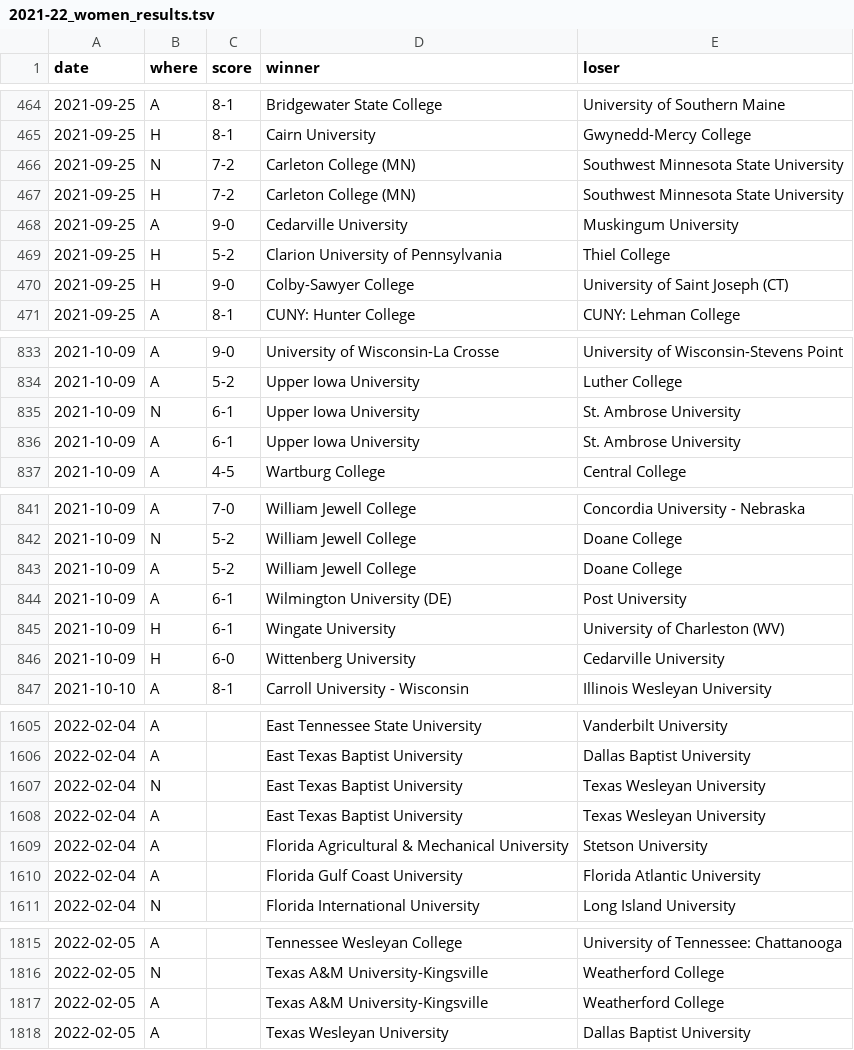
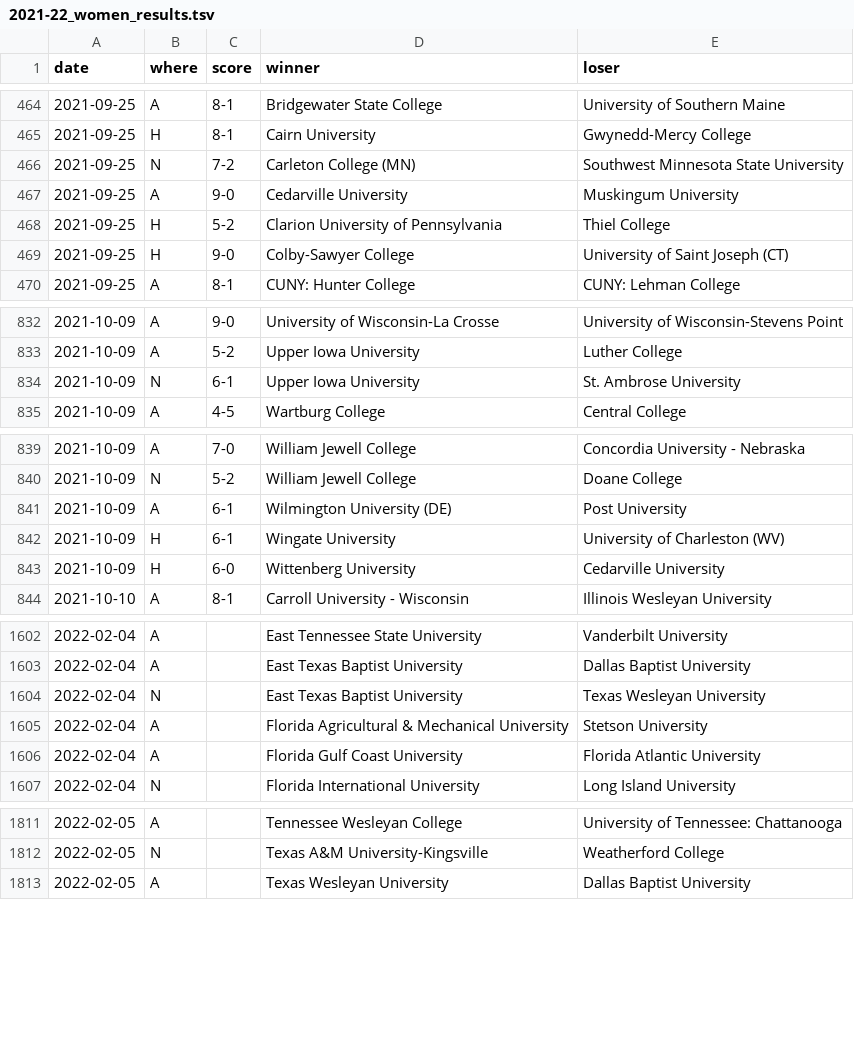
Before and after one commit to TennisOpenData/college-tennis-massey, a TSV file: 2021-22_women_results.tsv, drawn as a sheet; only a part is shown, gaps mark what is left out; the diff covers the shown part only.

```diff
--- a/2021-22_women_results.tsv
+++ b/2021-22_women_results.tsv
@@ -466,3 +466,2 @@ date	where	score	winner	loser
 2021-09-25	N	7-2	Carleton College (MN)	Southwest Minnesota State University
-2021-09-25	H	7-2	Carleton College (MN)	Southwest Minnesota State University
 2021-09-25	A	9-0	Cedarville University	Muskingum University
@@ -835,3 +834,2 @@ date	where	score	winner	loser
 2021-10-09	N	6-1	Upper Iowa University	St. Ambrose University
-2021-10-09	A	6-1	Upper Iowa University	St. Ambrose University
 2021-10-09	A	4-5	Wartburg College	Central College
@@ -842,3 +840,2 @@ date	where	score	winner	loser
 2021-10-09	N	5-2	William Jewell College	Doane College
-2021-10-09	A	5-2	William Jewell College	Doane College
 2021-10-09	A	6-1	Wilmington University (DE)	Post University
@@ -1607,3 +1604,2 @@ date	where	score	winner	loser
 2022-02-04	N		East Texas Baptist University	Texas Wesleyan University
-2022-02-04	A		East Texas Baptist University	Texas Wesleyan University
 2022-02-04	A		Florida Agricultural & Mechanical University	Stetson University
@@ -1816,3 +1812,2 @@ date	where	score	winner	loser
 2022-02-05	N		Texas A&M University-Kingsville	Weatherford College
-2022-02-05	A		Texas A&M University-Kingsville	Weatherford College
 2022-02-05	A		Texas Wesleyan University	Dallas Baptist University
```
Also changed, not shown: 12 removed rows elsewhere in this file, 2021-22_men_results.tsv.
